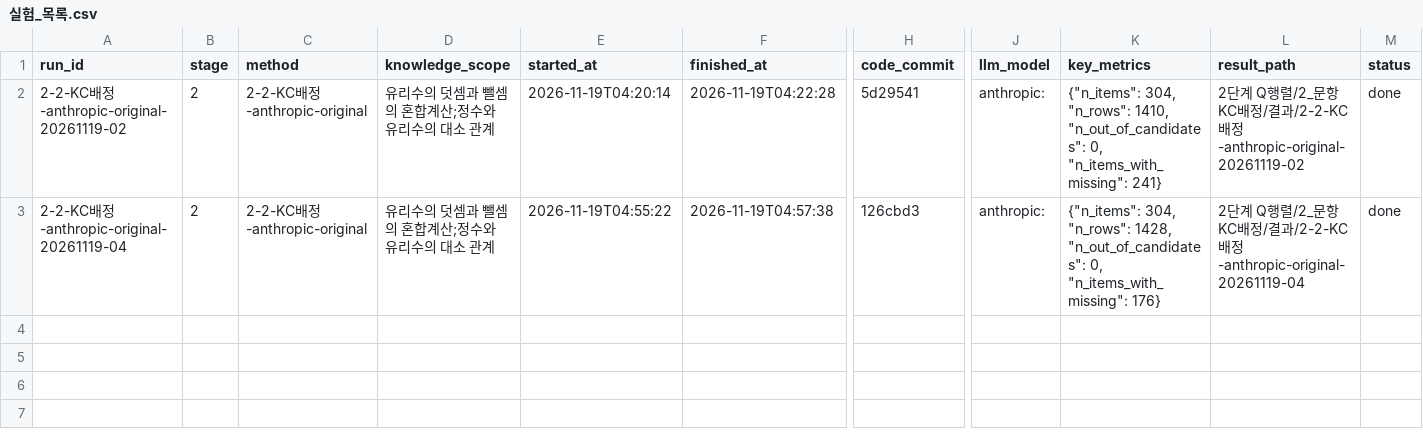
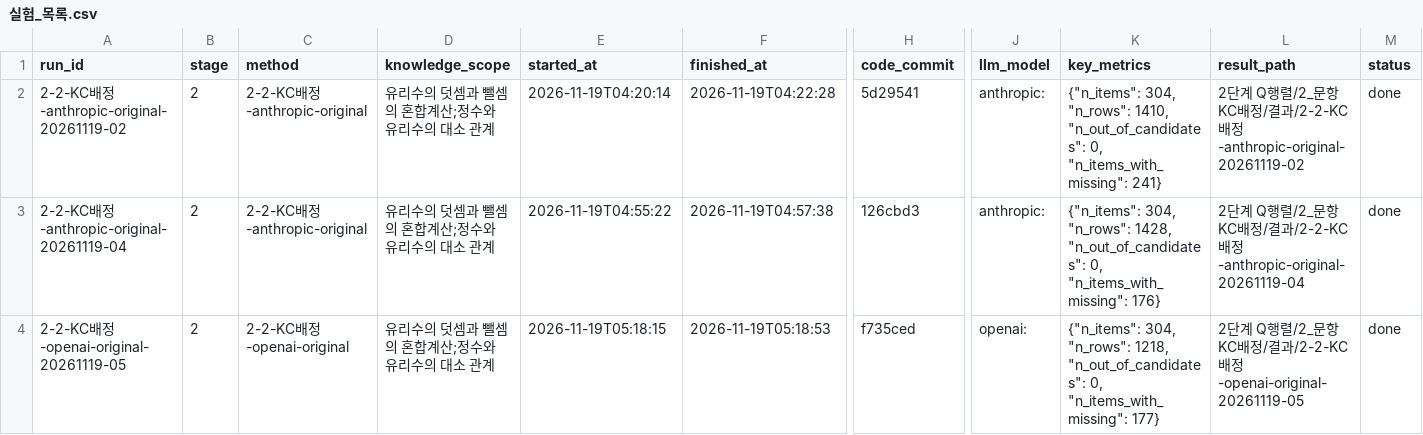
Before and after one commit to dkswjsgks/Chunjae-Edu, a CSV file: 실험 기록/실험_목록.csv, drawn as a sheet; only a part is shown, gaps mark what is left out; rows hold the shown columns only; the diff names each change by its address in the sheet, - before the commit and + after, or states it on an @@ line.

Commit message:
OpenAI(gpt-6.2-astra)로 Eedi 우선 사전 재배정(-05), 빈 OPENAI_BASE_URL 처리

```diff
--- a/실험 기록/실험_목록.csv
+++ b/실험 기록/실험_목록.csv
+row 4: 2-2-KC배정-openai-original-20261119-05 | 2 | 2-2-KC배정-openai-original | 유리수의 덧셈과 뺄셈의 혼합계산;정수와 유리수의 대소 관계 | 2026-11-19T05:18:15 | 2026-11-19T05:18:53 | f735ced | openai: | {"n_items": 304, "n_rows": 1218, "n_out_of_candidates": 0, "n_items_with_missing": 177} | 2단계 Q행렬/2_문항KC배정/결과/2-2-KC배정-openai-original-20261119-05 | done
```
Also changed, not shown: 5 other files.
